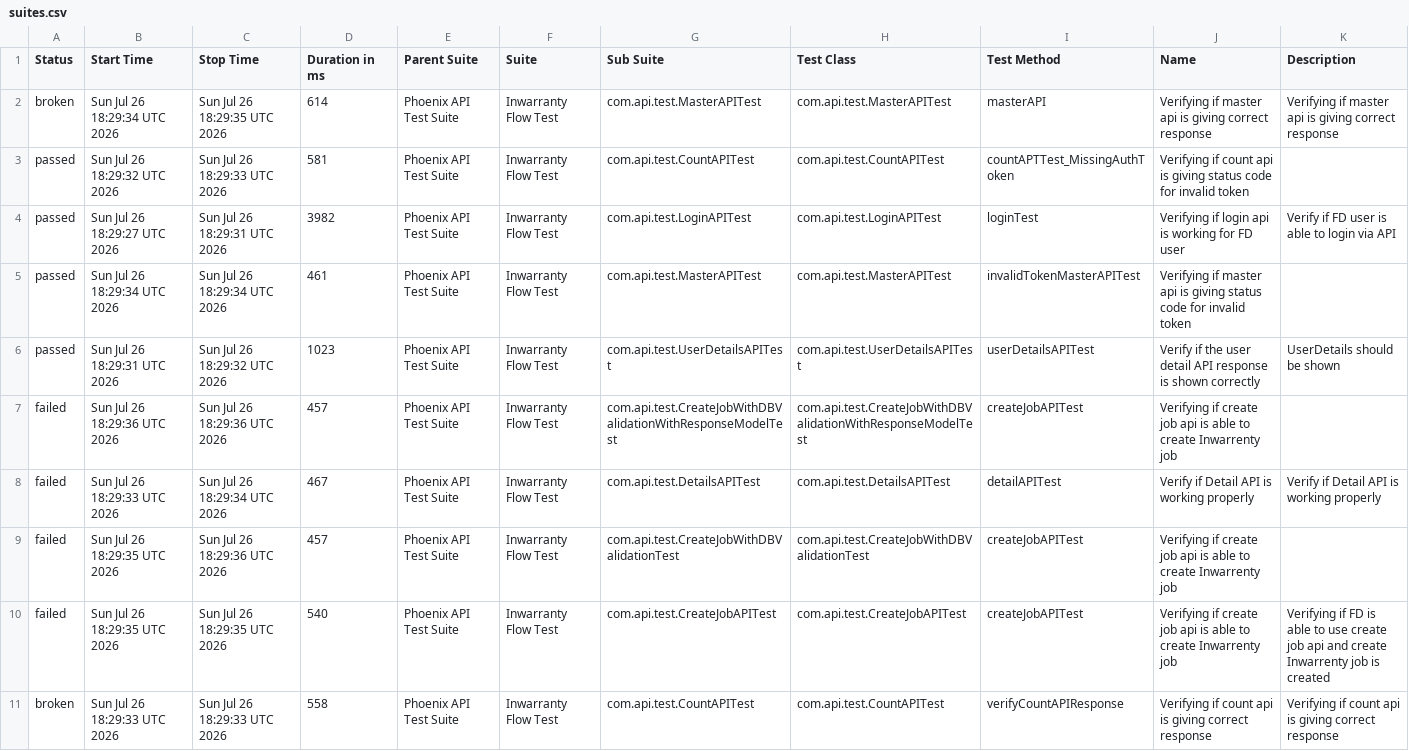
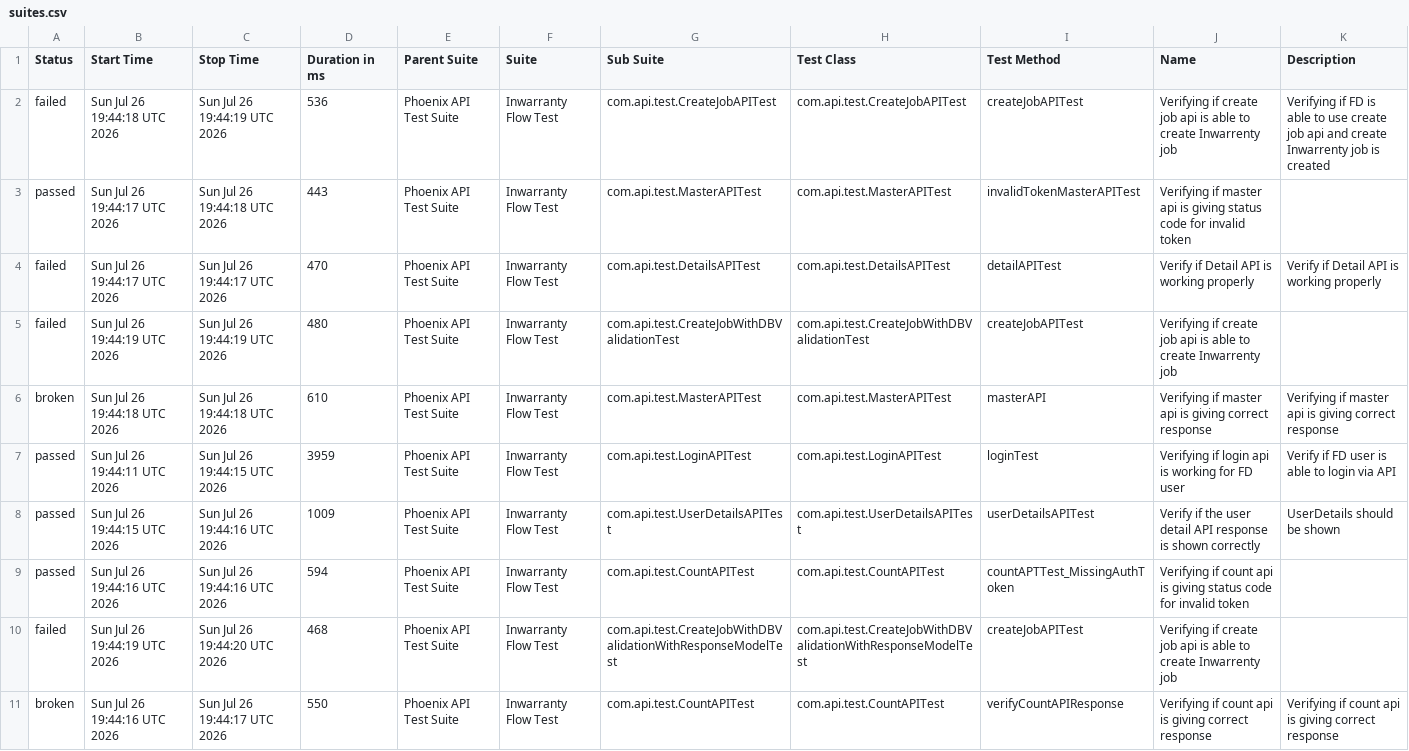
Before and after one commit to manasi7830/PhoneixTestAutomationFramework, a CSV file: data/suites.csv, drawn as a sheet; removed rows and columns are numbered as before the commit, all else as after; the diff names each change by its address in the sheet, - before the commit and + after, or states it on an @@ line.

```diff
--- a/data/suites.csv
+++ b/data/suites.csv
+row 2: failed | Sun Jul 26 19:44:18 UTC 2026 | Sun Jul 26 19:44:19 UTC 2026 | 536 | Phoenix API Test Suite | Inwarranty Flow Test | com.api.test.CreateJobAPITest | com.api.test.CreateJobAPITest | createJobAPITest | Verifying if create job api is able to create Inwarrenty job | Verifying if FD is able to use create job api and create Inwarrenty job is created
+row 3: passed | Sun Jul 26 19:44:17 UTC 2026 | Sun Jul 26 19:44:18 UTC 2026 | 443 | Phoenix API Test Suite | Inwarranty Flow Test | com.api.test.MasterAPITest | com.api.test.MasterAPITest | invalidTokenMasterAPITest | Verifying if master api is giving status code for invalid token
+row 4: failed | Sun Jul 26 19:44:17 UTC 2026 | Sun Jul 26 19:44:17 UTC 2026 | 470 | Phoenix API Test Suite | Inwarranty Flow Test | com.api.test.DetailsAPITest | com.api.test.DetailsAPITest | detailAPITest | Verify if Detail API is working properly | Verify if Detail API is working properly
+row 5: failed | Sun Jul 26 19:44:19 UTC 2026 | Sun Jul 26 19:44:19 UTC 2026 | 480 | Phoenix API Test Suite | Inwarranty Flow Test | com.api.test.CreateJobWithDBValidationTest | com.api.test.CreateJobWithDBValidationTest | createJobAPITest | Verifying if create job api is able to create Inwarrenty job
-B6 (Start Time): Sun Jul 26 18:29:34 UTC 2026
+B6 (Start Time): Sun Jul 26 19:44:18 UTC 2026
-C6 (Stop Time): Sun Jul 26 18:29:35 UTC 2026
+C6 (Stop Time): Sun Jul 26 19:44:18 UTC 2026
-D6 (Duration in ms): 614
+D6 (Duration in ms): 610
-row 3: passed | Sun Jul 26 18:29:32 UTC 2026 | Sun Jul 26 18:29:33 UTC 2026 | 581 | Phoenix API Test Suite | Inwarranty Flow Test | com.api.test.CountAPITest | com.api.test.CountAPITest | countAPTTest_MissingAuthToken | Verifying if count api is giving status code for invalid token
-B7 (Start Time): Sun Jul 26 18:29:27 UTC 2026
+B7 (Start Time): Sun Jul 26 19:44:11 UTC 2026
-C7 (Stop Time): Sun Jul 26 18:29:31 UTC 2026
+C7 (Stop Time): Sun Jul 26 19:44:15 UTC 2026
-D7 (Duration in ms): 3982
+D7 (Duration in ms): 3959
-row 5: passed | Sun Jul 26 18:29:34 UTC 2026 | Sun Jul 26 18:29:34 UTC 2026 | 461 | Phoenix API Test Suite | Inwarranty Flow Test | com.api.test.MasterAPITest | com.api.test.MasterAPITest | invalidTokenMasterAPITest | Verifying if master api is giving status code for invalid token
-B8 (Start Time): Sun Jul 26 18:29:31 UTC 2026
+B8 (Start Time): Sun Jul 26 19:44:15 UTC 2026
-C8 (Stop Time): Sun Jul 26 18:29:32 UTC 2026
+C8 (Stop Time): Sun Jul 26 19:44:16 UTC 2026
-D8 (Duration in ms): 1023
+D8 (Duration in ms): 1009
+row 9: passed | Sun Jul 26 19:44:16 UTC 2026 | Sun Jul 26 19:44:16 UTC 2026 | 594 | Phoenix API Test Suite | Inwarranty Flow Test | com.api.test.CountAPITest | com.api.test.CountAPITest | countAPTTest_MissingAuthToken | Verifying if count api is giving status code for invalid token
-B10 (Start Time): Sun Jul 26 18:29:36 UTC 2026
+B10 (Start Time): Sun Jul 26 19:44:19 UTC 2026
-C10 (Stop Time): Sun Jul 26 18:29:36 UTC 2026
+C10 (Stop Time): Sun Jul 26 19:44:20 UTC 2026
-D10 (Duration in ms): 457
+D10 (Duration in ms): 468
-row 8: failed | Sun Jul 26 18:29:33 UTC 2026 | Sun Jul 26 18:29:34 UTC 2026 | 467 | Phoenix API Test Suite | Inwarranty Flow Test | com.api.test.DetailsAPITest | com.api.test.DetailsAPITest | detailAPITest | Verify if Detail API is working properly | Verify if Detail API is working properly
-row 9: failed | Sun Jul 26 18:29:35 UTC 2026 | Sun Jul 26 18:29:36 UTC 2026 | 457 | Phoenix API Test Suite | Inwarranty Flow Test | com.api.test.CreateJobWithDBValidationTest | com.api.test.CreateJobWithDBValidationTest | createJobAPITest | Verifying if create job api is able to create Inwarrenty job
-row 10: failed | Sun Jul 26 18:29:35 UTC 2026 | Sun Jul 26 18:29:35 UTC 2026 | 540 | Phoenix API Test Suite | Inwarranty Flow Test | com.api.test.CreateJobAPITest | com.api.test.CreateJobAPITest | createJobAPITest | Verifying if create job api is able to create Inwarrenty job | Verifying if FD is able to use create job api and create Inwarrenty job is created
-B11 (Start Time): Sun Jul 26 18:29:33 UTC 2026
+B11 (Start Time): Sun Jul 26 19:44:16 UTC 2026
-C11 (Stop Time): Sun Jul 26 18:29:33 UTC 2026
+C11 (Stop Time): Sun Jul 26 19:44:17 UTC 2026
-D11 (Duration in ms): 558
+D11 (Duration in ms): 550
```
Also changed, not shown: data/behaviors.csv, 57 other files.
